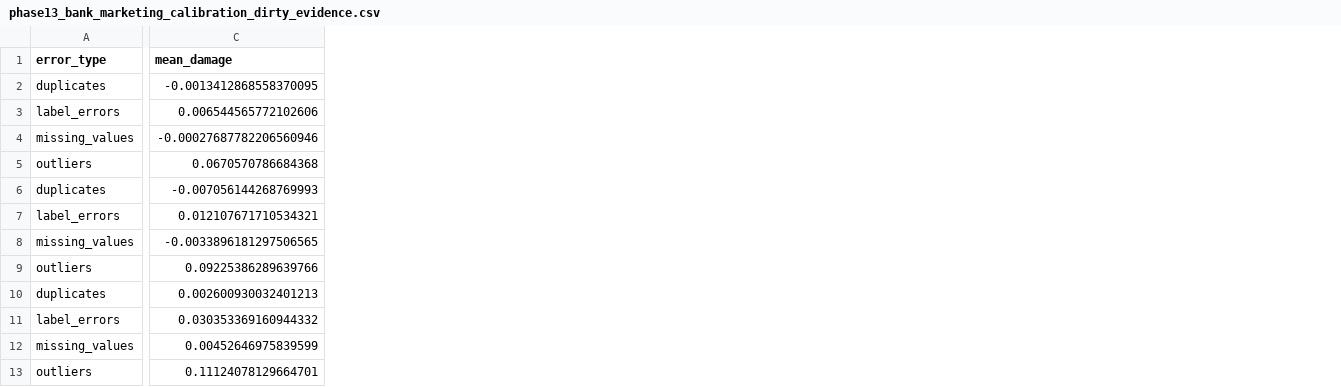
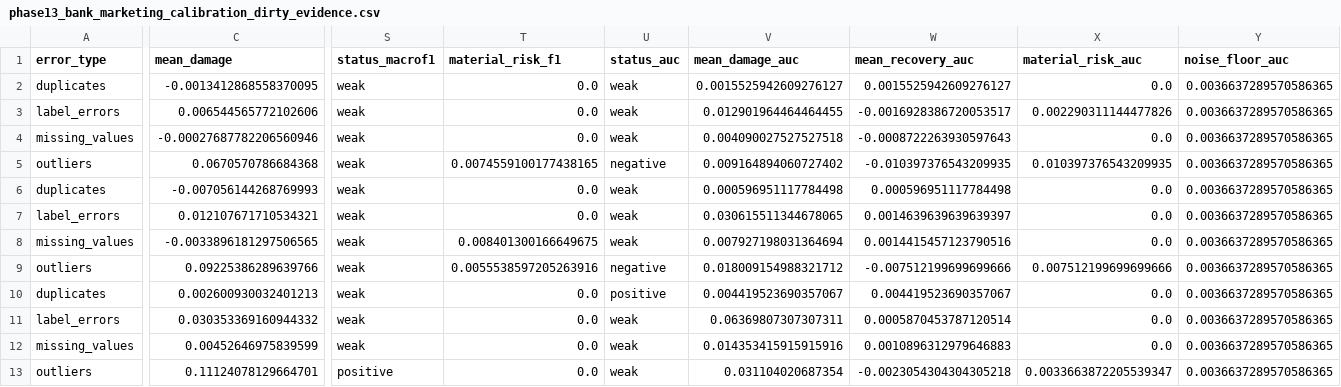
Before and after one commit to Ishika-eng/Task-Aware-Data-Quality-Impact-Analysis-and-Repair-Prioritization-for-AI-Ready-Datasets, a CSV file: results/phase13_bank_marketing_calibration_dirty_evidence.csv, drawn as a sheet; only a part is shown, gaps mark what is left out; the diff covers the shown part only; the diff names each change by its address in the sheet, - before the commit and + after, or states it on an @@ line.

```diff
--- a/results/phase13_bank_marketing_calibration_dirty_evidence.csv
+++ b/results/phase13_bank_marketing_calibration_dirty_evidence.csv
+column S (status_macrof1), rows 2-13: weak | weak | weak | weak | weak | weak | weak | weak | weak | weak | weak | positive
+column T (material_risk_f1), rows 2-13: 0.0 | 0.0 | 0.0 | 0.0074559100177438165 | 0.0 | 0.0 | 0.008401300166649675 | 0.0055538597205263916 | 0.0 | 0.0 | 0.0 | 0.0
+column U (status_auc), rows 2-13: weak | weak | weak | negative | weak | weak | weak | negative | positive | weak | weak | weak
+column V (mean_damage_auc), rows 2-13: 0.0015525942609276127 | 0.012901964464464455 | 0.004090027527527518 | 0.009164894060727402 | 0.000596951117784498 | 0.030615511344678065 | 0.007927198031364694 | 0.018009154988321712 | 0.004419523690357067 | 0.06369807307307311 | 0.014353415915915916 | 0.031104020687354
+column W (mean_recovery_auc), rows 2-13: 0.0015525942609276127 | -0.0016928386720053517 | -0.0008722263930597643 | -0.010397376543209935 | 0.000596951117784498 | 0.0014639639639639397 | 0.0014415457123790516 | -0.007512199699699666 | 0.004419523690357067 | 0.0005870453787120514 | 0.0010896312979646883 | -0.0023054304304305218
+column X (material_risk_auc), rows 2-13: 0.0 | 0.002290311144477826 | 0.0 | 0.010397376543209935 | 0.0 | 0.0 | 0.0 | 0.007512199699699666 | 0.0 | 0.0 | 0.0 | 0.0033663872205539347
+column Y (noise_floor_auc), rows 2-13: all 0.0036637289570586365
```
Also changed, not shown: 2 added columns and 14 edited cells elsewhere in this file, results/phase13_bank_marketing_calibration_dirty_runs.csv, results/phase13_bank_marketing_calibration_raw_evidence.csv, 5 other files.
